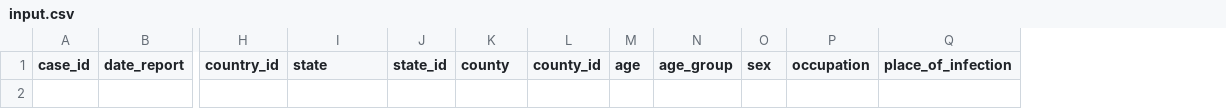
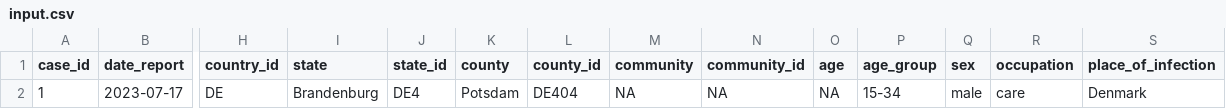
Before and after one commit to United4Surveillance/signal-detection-tool, a CSV file: data/input/input.csv, drawn as a sheet; only a part is shown, gaps mark what is left out; rows hold the shown columns only; the diff names each change by its address in the sheet, - before the commit and + after, or states it on an @@ line.

Commit message:
adds description and example to input format

```diff
--- a/data/input/input.csv
+++ b/data/input/input.csv
+column M (community), empty
+column N (community_id), empty
+row 2: 1 | 2023-07-17 | DE | Brandenburg | DE4 | Potsdam | DE404 | NA | NA | NA | 15-34 | male | care | Denmark
```
Also changed, not shown: 1 other file.
